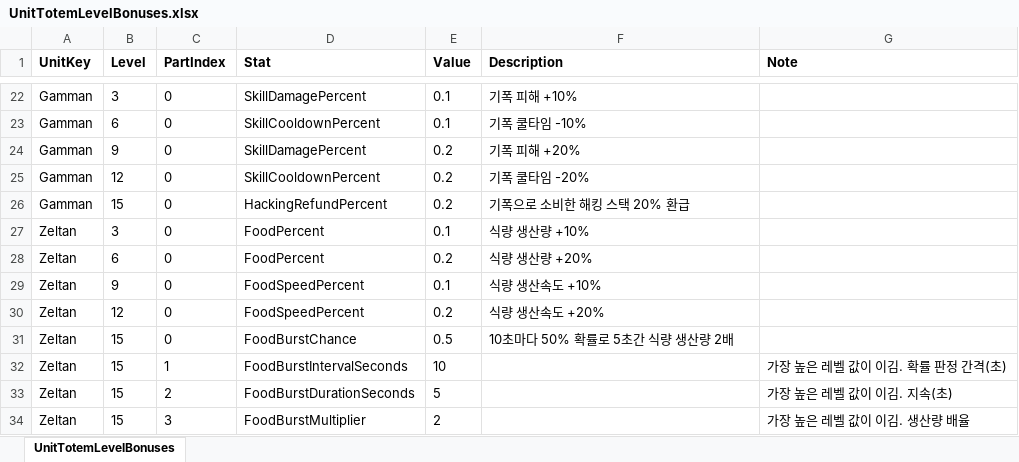
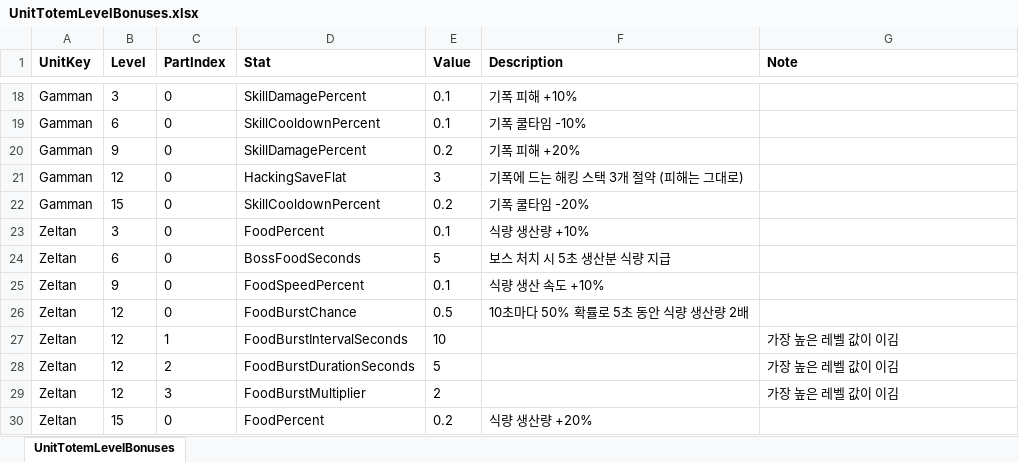
Before and after one commit to HugeChamChi/ProjectGaeGGULDefence, an Excel workbook: Data/Balance/UnitTotemLevelBonuses.xlsx, sheet UnitTotemLevelBonuses, drawn as a sheet; only a part is shown, gaps mark what is left out; values as stored, in another font and other column widths than the file's, no borders; removed rows and columns are numbered as before the commit, all else as after; the diff covers the shown part only; the diff names each change by its address in the sheet, - before the commit and + after, or states it on an @@ line.

Commit message:
[Balance] 레벨 효과 3/6/9/12/15 재배치와 기능 수치 성장 단계 연동
- UnitTotemLevelBonuses 29줄(엑셀, 내장 JSON), 새 스탯 SkillRepeatEvery/HackingSaveFlat
- 디시그망 3번째 스킬마다 0.4초 뒤 반복 시전, 감망 기폭 스택 3개 절약
- 베탕 자폭 계수, 델탕 해킹 생산, 감망 소비와 스택당 계수가 GrowthTier를 따름
- 델탕 해킹 최대치 보너스 합산, 젤탕 식량 2배 구간 Spine skill 재생
- 정보창 해킹/자폭 값을 성장 단계 기준으로, 검사 기대값 교체

```diff
--- a/Data/Balance/UnitTotemLevelBonuses.xlsx (sheet UnitTotemLevelBonuses)
+++ b/Data/Balance/UnitTotemLevelBonuses.xlsx (sheet UnitTotemLevelBonuses)
-D21 (Stat): SkillCooldownPercent
+D21 (Stat): HackingSaveFlat
-E21 (Value): 0.2
+E21 (Value): 3
-F21 (Description): 기폭 쿨타임 -20%
+F21 (Description): 기폭에 드는 해킹 스택 3개 절약 (피해는 그대로)
-D22 (Stat): HackingRefundPercent
+D22 (Stat): SkillCooldownPercent
-F22 (Description): 기폭으로 소비한 해킹 스택 20% 환급
+F22 (Description): 기폭 쿨타임 -20%
-D24 (Stat): FoodPercent
+D24 (Stat): BossFoodSeconds
-E24 (Value): 0.2
+E24 (Value): 5
-F24 (Description): 식량 생산량 +20%
+F24 (Description): 보스 처치 시 5초 생산분 식량 지급
-F25 (Description): 식량 생산속도 +10%
+F25 (Description): 식량 생산 속도 +10%
-row 30: Zeltan | 12 | 0 | FoodSpeedPercent | 0.2 | 식량 생산속도 +20%
-B26:B29 (Level): 15
+B26:B29 (Level): 12
-F26 (Description): 10초마다 50% 확률로 5초간 식량 생산량 2배
+F26 (Description): 10초마다 50% 확률로 5초 동안 식량 생산량 2배
-G27 (Note): 가장 높은 레벨 값이 이김. 확률 판정 간격(초)
+G27 (Note): 가장 높은 레벨 값이 이김
-G28 (Note): 가장 높은 레벨 값이 이김. 지속(초)
+G28 (Note): 가장 높은 레벨 값이 이김
-G29 (Note): 가장 높은 레벨 값이 이김. 생산량 배율
+G29 (Note): 가장 높은 레벨 값이 이김
+row 30: Zeltan | 15 | 0 | FoodPercent | 0.2 | 식량 생산량 +20%
```
Also changed, not shown: 2 added rows, 6 removed rows and 26 edited cells elsewhere in this sheet, 12 other files.
